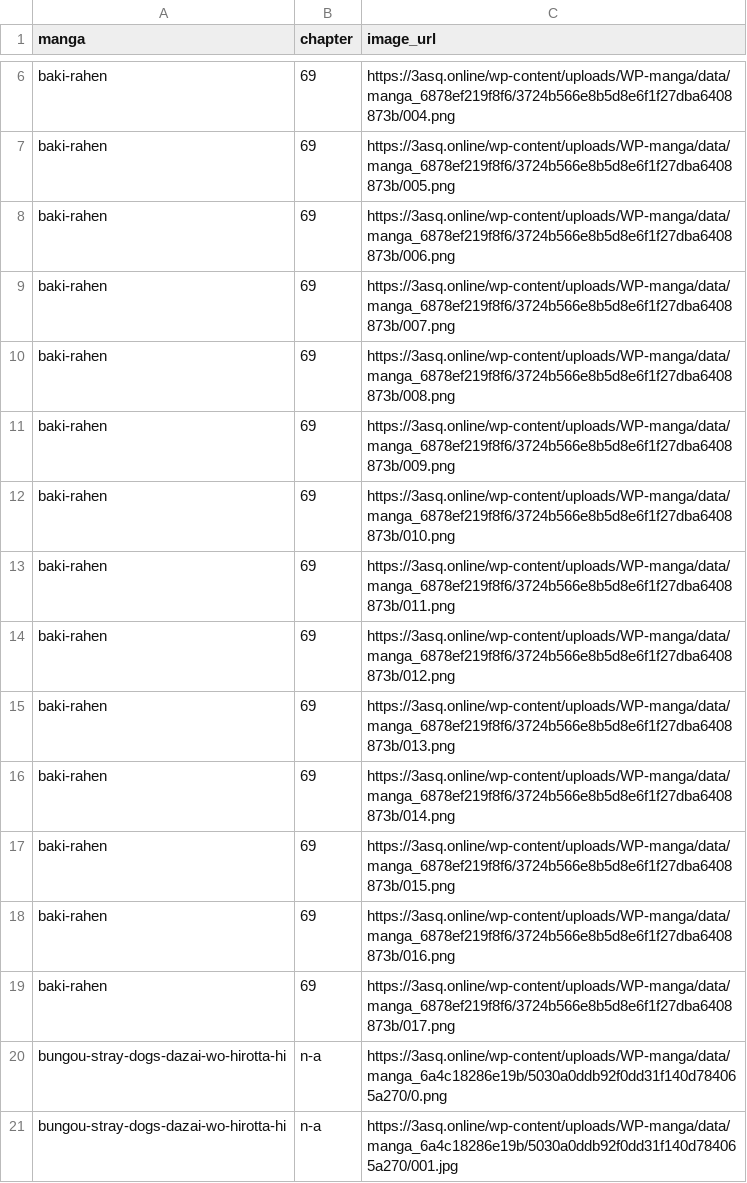
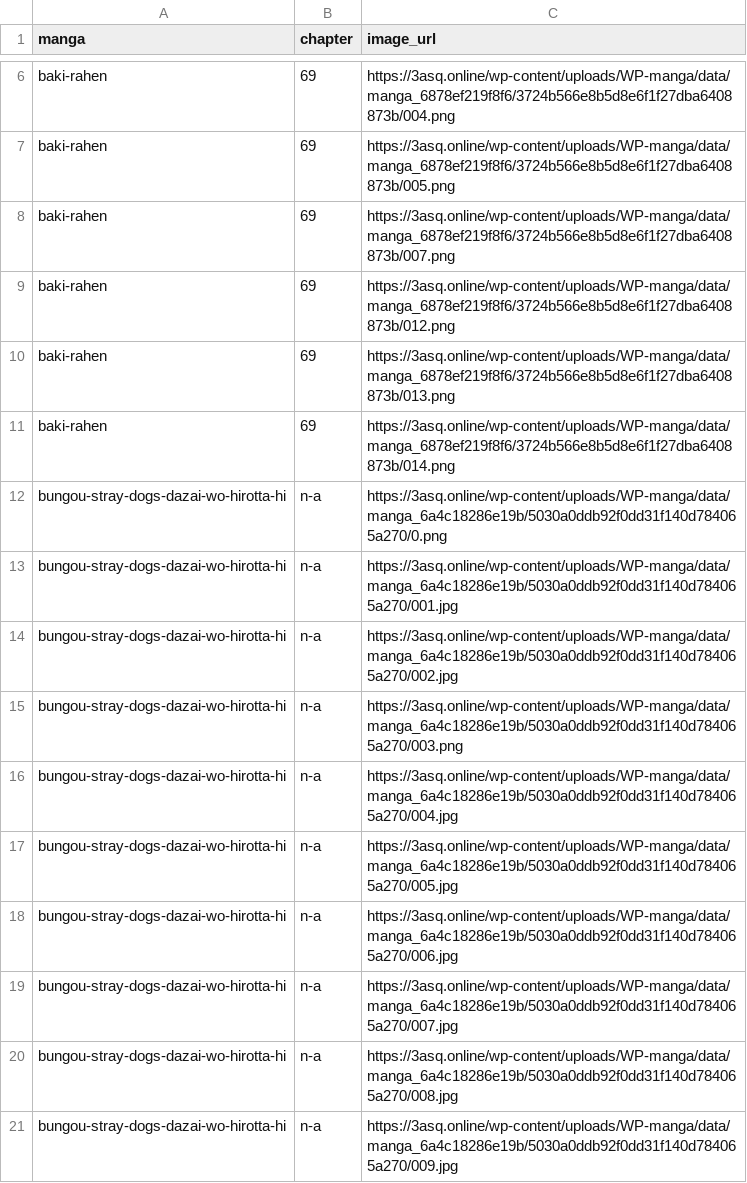
Before and after one commit to 24bit192kHz/3asq-image-recovery-site, a CSV file: report_pending.csv, drawn as a sheet; only a part is shown, gaps mark what is left out; the shorter side is filled out with more unchanged rows.

```diff
--- a/report_pending.csv
+++ b/report_pending.csv
@@ -7,8 +7,3 @@ baki-rahen,69,https://3asq.online/wp-content/uploads/WP-manga/data/manga_6878ef2
 baki-rahen,69,https://3asq.online/wp-content/uploads/WP-manga/data/manga_6878ef219f8f6/3724b566e8b5d8e6f1f27dba6408873b/005.png
-baki-rahen,69,https://3asq.online/wp-content/uploads/WP-manga/data/manga_6878ef219f8f6/3724b566e8b5d8e6f1f27dba6408873b/006.png
 baki-rahen,69,https://3asq.online/wp-content/uploads/WP-manga/data/manga_6878ef219f8f6/3724b566e8b5d8e6f1f27dba6408873b/007.png
-baki-rahen,69,https://3asq.online/wp-content/uploads/WP-manga/data/manga_6878ef219f8f6/3724b566e8b5d8e6f1f27dba6408873b/008.png
-baki-rahen,69,https://3asq.online/wp-content/uploads/WP-manga/data/manga_6878ef219f8f6/3724b566e8b5d8e6f1f27dba6408873b/009.png
-baki-rahen,69,https://3asq.online/wp-content/uploads/WP-manga/data/manga_6878ef219f8f6/3724b566e8b5d8e6f1f27dba6408873b/010.png
-baki-rahen,69,https://3asq.online/wp-content/uploads/WP-manga/data/manga_6878ef219f8f6/3724b566e8b5d8e6f1f27dba6408873b/011.png
 baki-rahen,69,https://3asq.online/wp-content/uploads/WP-manga/data/manga_6878ef219f8f6/3724b566e8b5d8e6f1f27dba6408873b/012.png
@@ -16,5 +11,2 @@ baki-rahen,69,https://3asq.online/wp-content/uploads/WP-manga/data/manga_6878ef2
 baki-rahen,69,https://3asq.online/wp-content/uploads/WP-manga/data/manga_6878ef219f8f6/3724b566e8b5d8e6f1f27dba6408873b/014.png
-baki-rahen,69,https://3asq.online/wp-content/uploads/WP-manga/data/manga_6878ef219f8f6/3724b566e8b5d8e6f1f27dba6408873b/015.png
-baki-rahen,69,https://3asq.online/wp-content/uploads/WP-manga/data/manga_6878ef219f8f6/3724b566e8b5d8e6f1f27dba6408873b/016.png
-baki-rahen,69,https://3asq.online/wp-content/uploads/WP-manga/data/manga_6878ef219f8f6/3724b566e8b5d8e6f1f27dba6408873b/017.png
 bungou-stray-dogs-dazai-wo-hirotta-hi,n-a,https://3asq.online/wp-content/uploads/WP-manga/data/manga_6a4c18286e19b/5030a0ddb92f0dd31f140d784065a270/0.png
```
Also changed, not shown: report_by_manga.csv, report_summary.csv, 3 other files.
